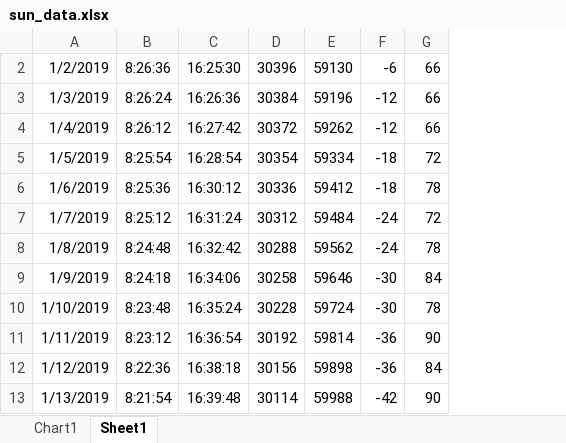
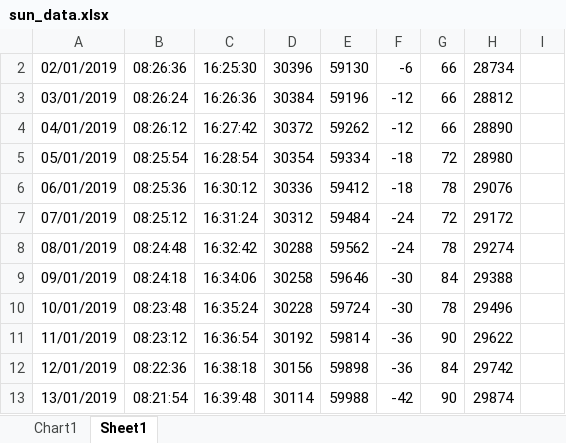
Before and after one commit to mpetersen/moonshot, an Excel workbook: data/sun_data.xlsx, sheet Sheet1, drawn as a sheet; only a part is shown; values as stored, in another font and other column widths than the file's, no borders; removed rows and columns are numbered as before the commit, all else as after; the diff names each change by its address in the sheet, - before the commit and + after, or states it on an @@ line.

Commit message:
Implemented data converter for moon data

```diff
--- a/data/sun_data.xlsx (sheet Sheet1)
+++ b/data/sun_data.xlsx (sheet Sheet1)
-column A, rows 2-13: 1/2/2019 | 1/3/2019 | 1/4/2019 | 1/5/2019 | 1/6/2019 | 1/7/2019 | 1/8/2019 | 1/9/2019 | 1/10/2019 | 1/11/2019 | 1/12/2019 | 1/13/2019
-column B, rows 2-13: 8:26:36 | 8:26:24 | 8:26:12 | 8:25:54 | 8:25:36 | 8:25:12 | 8:24:48 | 8:24:18 | 8:23:48 | 8:23:12 | 8:22:36 | 8:21:54
+column A, rows 2-13: 02/01/2019 | 03/01/2019 | 04/01/2019 | 05/01/2019 | 06/01/2019 | 07/01/2019 | 08/01/2019 | 09/01/2019 | 10/01/2019 | 11/01/2019 | 12/01/2019 | 13/01/2019
+column B, rows 2-13: 08:26:36 | 08:26:24 | 08:26:12 | 08:25:54 | 08:25:36 | 08:25:12 | 08:24:48 | 08:24:18 | 08:23:48 | 08:23:12 | 08:22:36 | 08:21:54
+column H, rows 2-13: 28734 | 28812 | 28890 | 28980 | 29076 | 29172 | 29274 | 29388 | 29496 | 29622 | 29742 | 29874
+column I, empty
```
Also changed, not shown: hidden cells, charts or pictures, 6 other files.
